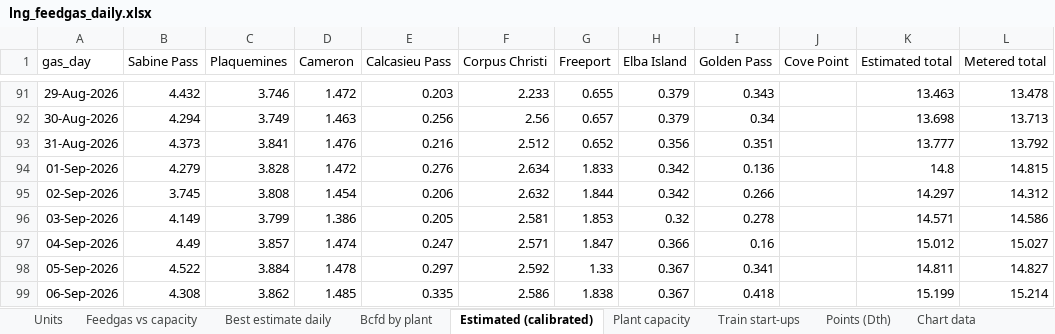
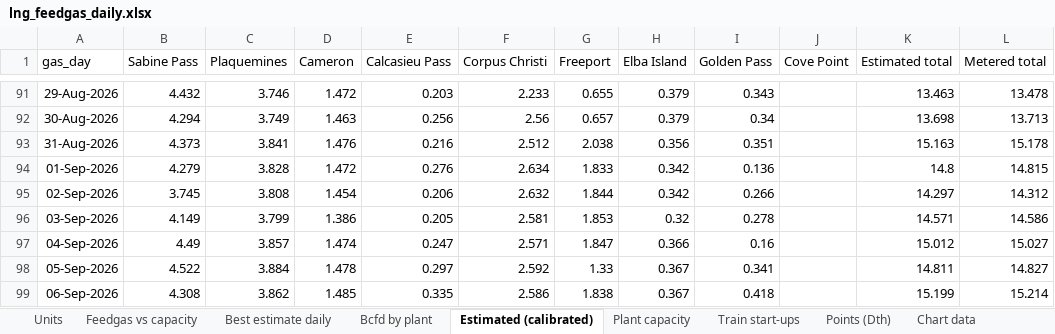
Before and after one commit to thomasdalton9/Energy-public, an Excel workbook: americas/feedgas_ebb/lng_feedgas_daily.xlsx, sheet Estimated (calibrated), drawn as a sheet; only a part is shown, gaps mark what is left out; values as stored, in another font and other column widths than the file's, no borders; the diff names each change by its address in the sheet, - before the commit and + after, or states it on an @@ line.

```diff
--- a/americas/feedgas_ebb/lng_feedgas_daily.xlsx (sheet Estimated (calibrated))
+++ b/americas/feedgas_ebb/lng_feedgas_daily.xlsx (sheet Estimated (calibrated))
-G93 (Freeport): 0.652
+G93 (Freeport): 2.038
-K93 (Estimated total): 13.777
+K93 (Estimated total): 15.163
-L93 (Metered total): 13.792
+L93 (Metered total): 15.178
```
Also changed, not shown: sheet Bcfd by plant, sheet Best estimate daily, sheet Points (Dth), sheet Chart data, 1 other file.
